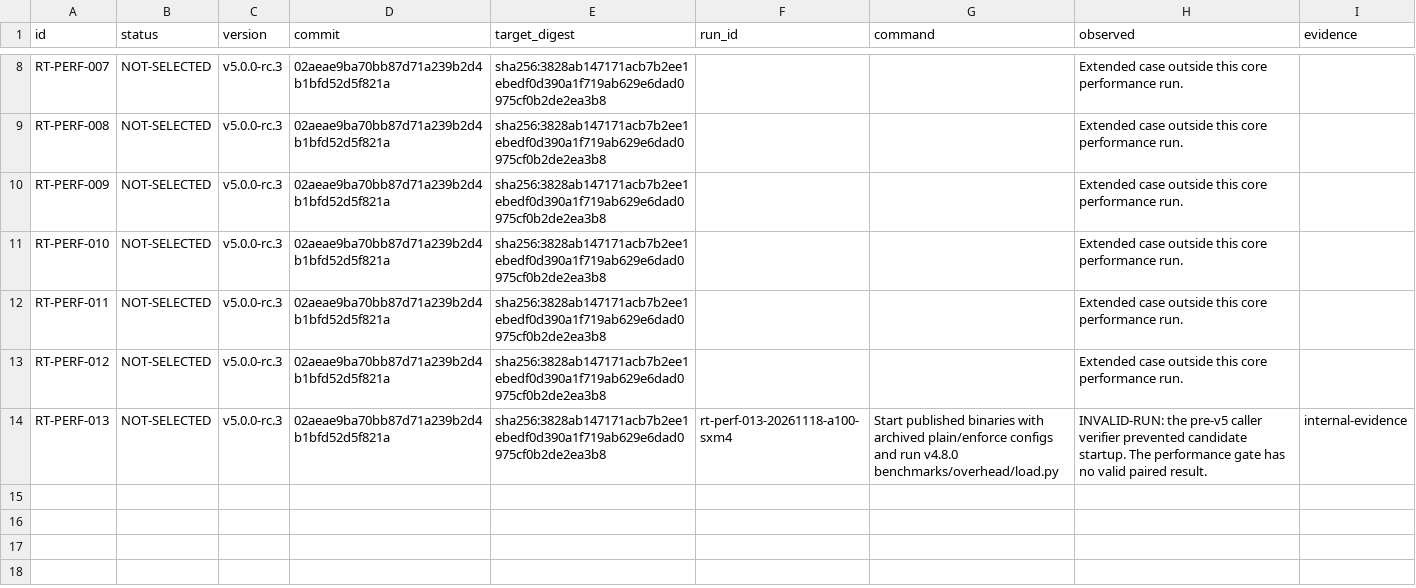
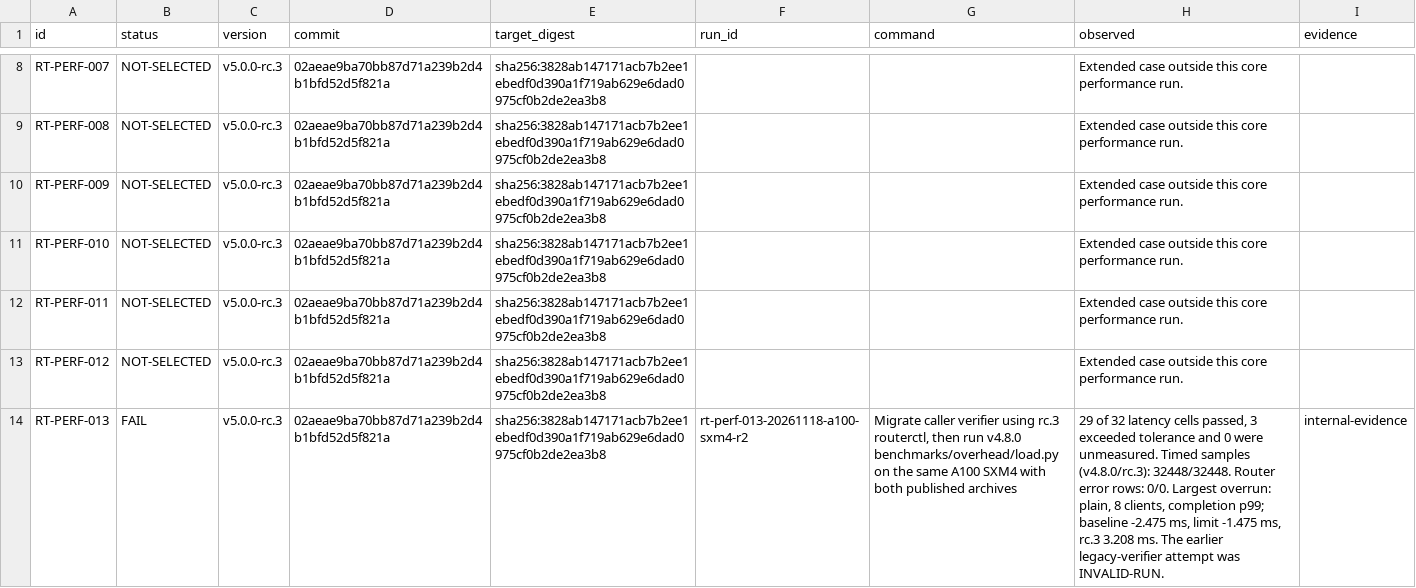
Before and after one commit to metrum-ai/router, a CSV file: docs/release-certification/results/v5.0.0-rc.3-perf.csv, drawn as a sheet; only a part is shown, gaps mark what is left out; the diff names each change by its address in the sheet, - before the commit and + after, or states it on an @@ line.

Commit message:
Record measured single-pair performance gate failure
Signed-off-by: Chetan Gadgil <218799158+sysadmin-metrum-ai@users.noreply.github.com>

```diff
--- a/docs/release-certification/results/v5.0.0-rc.3-perf.csv
+++ b/docs/release-certification/results/v5.0.0-rc.3-perf.csv
-B14 (status): NOT-SELECTED
+B14 (status): FAIL
-F14 (run_id): rt-perf-013-20261118-a100-sxm4
+F14 (run_id): rt-perf-013-20261118-a100-sxm4-r2
-G14 (command): Start published binaries with archived plain/enforce configs and run v4.8.0 benchmarks/overhead/load.py
+G14 (command): Migrate caller verifier using rc.3 routerctl, then run v4.8.0 benchmarks/overhead/load.py on the same A100 SXM4 with both published archives
-H14 (observed): INVALID-RUN: the pre-v5 caller verifier prevented candidate startup. The performance gate has no valid paired result.
+H14 (observed): 29 of 32 latency cells passed, 3 exceeded tolerance and 0 were unmeasured. Timed samples (v4.8.0/rc.3): 32448/32448. Router error rows: 0/0. Largest overrun: plain, 8 clients, completion p99; baseline -2.475 ms, limit -1.475 ms, rc.3 3.208 ms. The earlier legacy-verifier attempt was INVALID-RUN.
```
